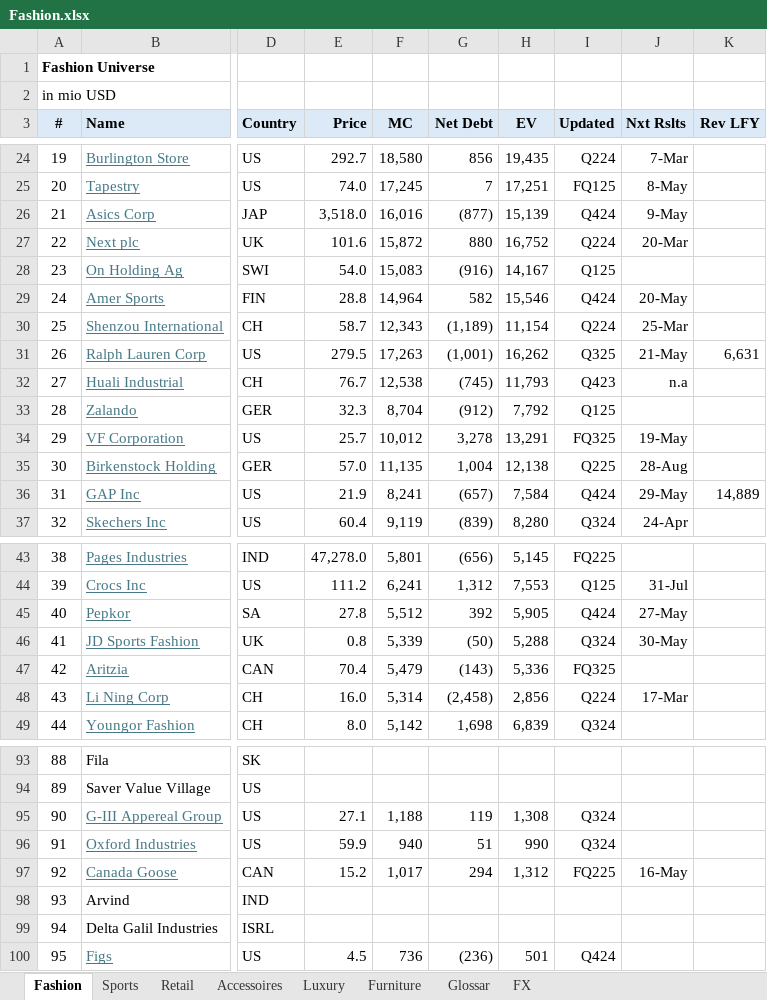
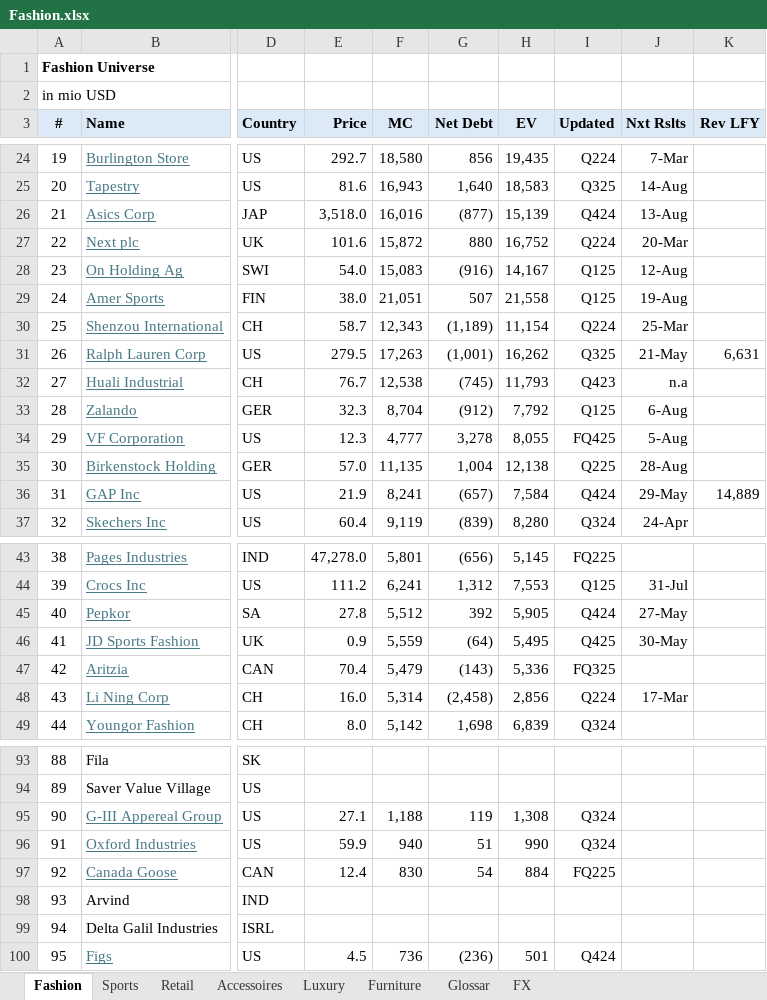
Before and after one commit to oscarsettje/MetaModels, an Excel workbook: Fashion.xlsx, sheet Fashion, drawn as a sheet; only a part is shown, gaps mark what is left out; values as stored, in another font and other column widths than the file's, no borders; the diff covers the shown part only; the diff names each change by its address in the sheet, - before the commit and + after, or states it on an @@ line.

```diff
--- a/Fashion.xlsx (sheet Fashion)
+++ b/Fashion.xlsx (sheet Fashion)
-E25 (Price): 74.0
+E25 (Price): 81.6
-F25 (MC): 17,245
+F25 (MC): 16,943
-G25 (Net Debt): 7
+G25 (Net Debt): 1,640
-H25 (EV): 17,251
+H25 (EV): 18,583
-I25 (Updated): FQ125
+I25 (Updated): Q325
-J25 (Nxt Rslts): 8-May
+J25 (Nxt Rslts): 14-Aug
-J26 (Nxt Rslts): 9-May
+J26 (Nxt Rslts): 13-Aug
-J28 (Nxt Rslts): (empty)
+J28 (Nxt Rslts): 12-Aug
-E29 (Price): 28.8
+E29 (Price): 38.0
-F29 (MC): 14,964
+F29 (MC): 21,051
-G29 (Net Debt): 582
+G29 (Net Debt): 507
-H29 (EV): 15,546
+H29 (EV): 21,558
-I29 (Updated): Q424
+I29 (Updated): Q125
-J29 (Nxt Rslts): 20-May
+J29 (Nxt Rslts): 19-Aug
-J33 (Nxt Rslts): (empty)
+J33 (Nxt Rslts): 6-Aug
-E34 (Price): 25.7
+E34 (Price): 12.3
-F34 (MC): 10,012
+F34 (MC): 4,777
-H34 (EV): 13,291
+H34 (EV): 8,055
-I34 (Updated): FQ325
+I34 (Updated): FQ425
-J34 (Nxt Rslts): 19-May
+J34 (Nxt Rslts): 5-Aug
-E46 (Price): 0.8
+E46 (Price): 0.9
-F46 (MC): 5,339
+F46 (MC): 5,559
-G46 (Net Debt): (50)
+G46 (Net Debt): (64)
-H46 (EV): 5,288
+H46 (EV): 5,495
-I46 (Updated): Q324
+I46 (Updated): Q425
-E97 (Price): 15.2
+E97 (Price): 12.4
-F97 (MC): 1,017
+F97 (MC): 830
-G97 (Net Debt): 294
+G97 (Net Debt): 54
-H97 (EV): 1,312
+H97 (EV): 884
-J97 (Nxt Rslts): 16-May
+J97 (Nxt Rslts): (empty)
```
Also changed, not shown: 31 edited cells elsewhere in this sheet, Industrials.xlsx, Materials.xlsx, 1 other file.
